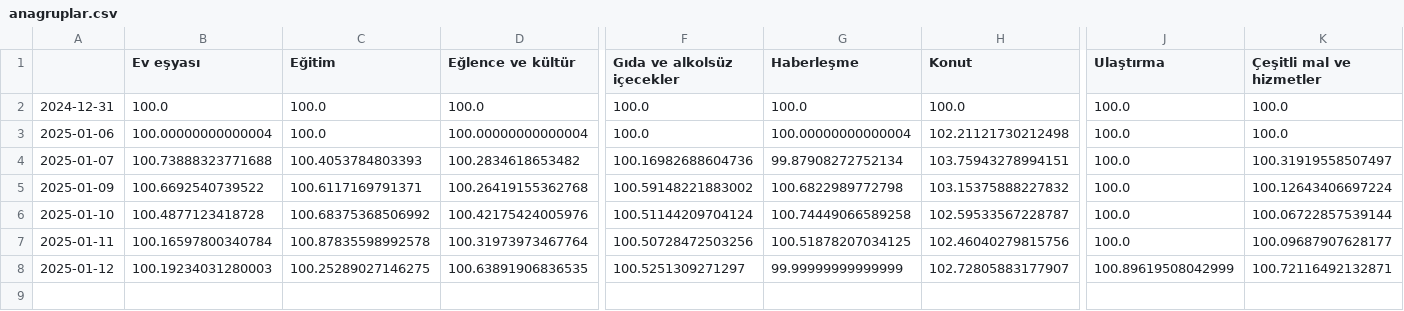
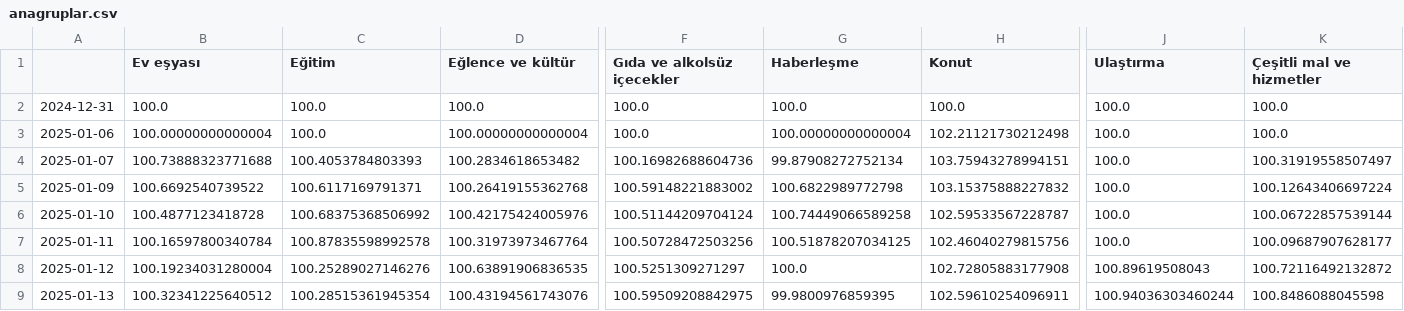
Before and after one commit to kaboya19/web-tufe-streamlit, a CSV file: anagruplar.csv, drawn as a sheet; only a part is shown, gaps mark what is left out; rows hold the shown columns only; the diff names each change by its address in the sheet, - before the commit and + after, or states it on an @@ line.

```diff
--- a/anagruplar.csv
+++ b/anagruplar.csv
-B8 (Ev eşyası): 100.19234031280003
+B8 (Ev eşyası): 100.19234031280004
-C8 (Eğitim): 100.25289027146275
+C8 (Eğitim): 100.25289027146276
-G8 (Haberleşme): 99.99999999999999
+G8 (Haberleşme): 100.0
-H8 (Konut): 102.72805883177907
+H8 (Konut): 102.72805883177908
-J8 (Ulaştırma): 100.89619508042999
+J8 (Ulaştırma): 100.89619508043
-K8 (Çeşitli mal ve hizmetler): 100.72116492132871
+K8 (Çeşitli mal ve hizmetler): 100.72116492132872
+row 9: 2025-01-13 | 100.32341225640512 | 100.28515361945354 | 100.43194561743076 | 100.59509208842975 | 99.9800976859395 | 102.59610254096911 | 100.94036303460244 | 100.8486088045598
```
Also changed, not shown: ağırlıklartüfe.csv, endeksler.csv, 4 other files.
